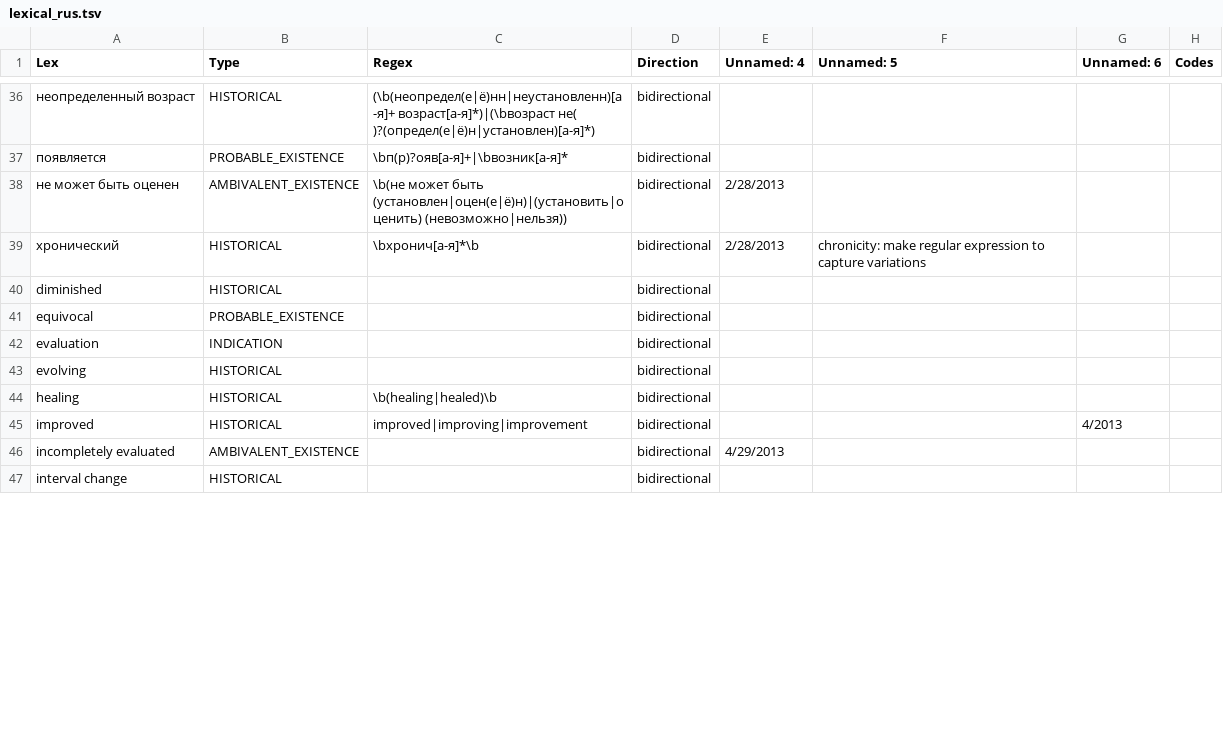
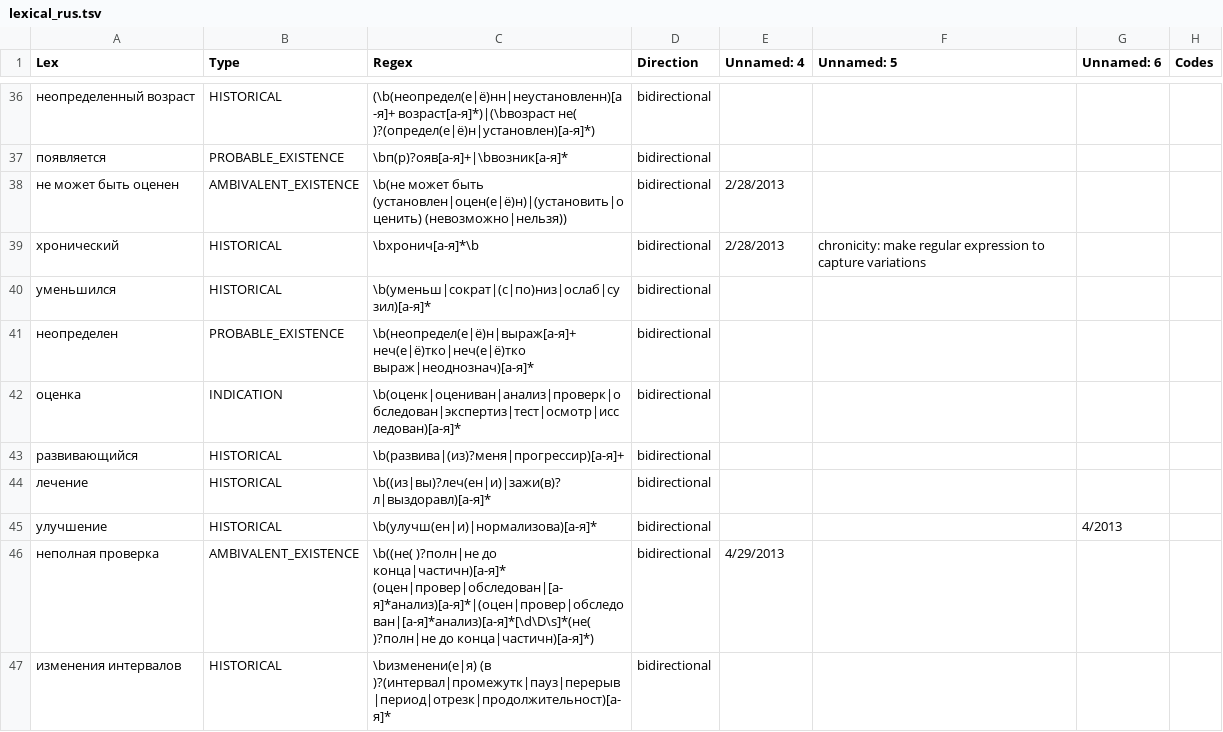
Before and after one commit to juliavictor/pyConTextRUS, a TSV file: lexical_rus.tsv, drawn as a sheet; only a part is shown, gaps mark what is left out; the diff covers the shown part only.

Commit message:
70 выражений
Добавлены переведенные 70 ключевых слов с регулярными выражениями

```diff
--- a/lexical_rus.tsv
+++ b/lexical_rus.tsv
@@ -39,9 +39,9 @@ Lex	Type	Regex	Direction	Unnamed: 4	Unnamed: 5	Unnamed: 6	Codes
 хронический	HISTORICAL	\bхронич[а-я]*\b	bidirectional	2/28/2013	chronicity: make regular expression to capture variations		
-diminished	HISTORICAL		bidirectional				
-equivocal	PROBABLE_EXISTENCE		bidirectional				
-evaluation	INDICATION		bidirectional				
-evolving	HISTORICAL		bidirectional				
-healing	HISTORICAL	\b(healing|healed)\b	bidirectional				
-improved	HISTORICAL	improved|improving|improvement	bidirectional			4/2013	
-incompletely evaluated	AMBIVALENT_EXISTENCE		bidirectional	4/29/2013			
-interval change	HISTORICAL		bidirectional				
+уменьшился	HISTORICAL	\b(уменьш|сократ|(с|по)низ|ослаб|сузил)[а-я]*	bidirectional				
+неопределен	PROBABLE_EXISTENCE	\b(неопредел(е|ё)н|выраж[а-я]+ неч(е|ё)тко|неч(е|ё)тко выраж|неоднознач)[а-я]*	bidirectional				
+оценка	INDICATION	\b(оценк|оцениван|анализ|проверк|обследован|экспертиз|тест|осмотр|исследован)[а-я]*	bidirectional				
+развивающийся	HISTORICAL	\b(развива|(из)?меня|прогрессир)[а-я]+	bidirectional				
+лечение	HISTORICAL	\b((из|вы)?леч(ен|и)|зажи(в)?л|выздоравл)[а-я]*	bidirectional				
+улучшение	HISTORICAL	\b(улучш(ен|и)|нормализова)[а-я]*	bidirectional			4/2013	
+неполная проверка	AMBIVALENT_EXISTENCE	\b((не( )?полн|не до конца|частичн)[а-я]* (оцен|провер|обследован|[а-я]*анализ)[а-я]*|(оцен|провер|обследован|[а-я]*анализ)[а-я]*[\d\D\s]*(не( )?полн|не до конца|частичн)[а-я]*)	bidirectional	4/29/2013			
+изменения интервалов	HISTORICAL	\bизменени(е|я) (в )?(интервал|промежутк|пауз|перерыв|период|отрезк|продолжительност)[а-я]*	bidirectional				
```
Also changed, not shown: 1 removed row and 42 edited cells elsewhere in this file, 1 other file.
